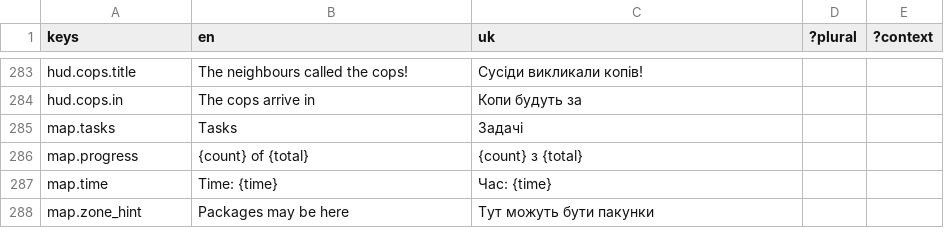
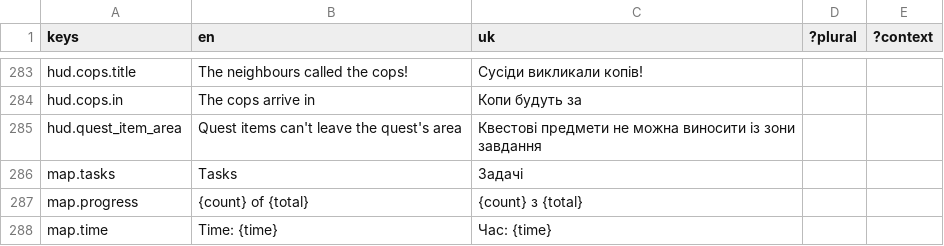
Before and after one commit to xperiaroco2/prime-game-ui, a CSV file: copy/strings.csv, drawn as a sheet; only a part is shown, gaps mark what is left out; the shorter side is filled out with more unchanged rows.

```diff
--- a/copy/strings.csv
+++ b/copy/strings.csv
@@ -284,2 +284,3 @@ hud.cops.title,The neighbours called the cops!,Сусіди викликали
 hud.cops.in,The cops arrive in,Копи будуть за,,
+hud.quest_item_area,Quest items can't leave the quest's area,Квестові предмети не можна виносити із зони завдання,,
 map.tasks,Tasks,Задачі,,
```
Also changed, not shown: 3 other files.
